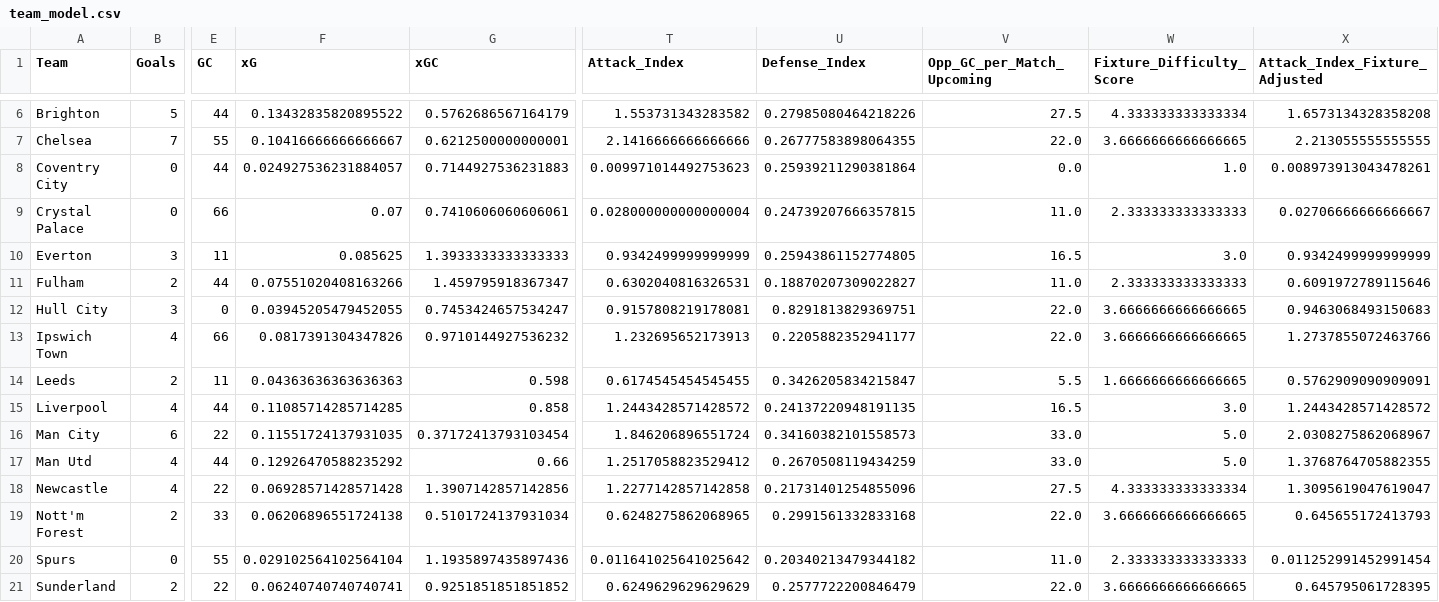
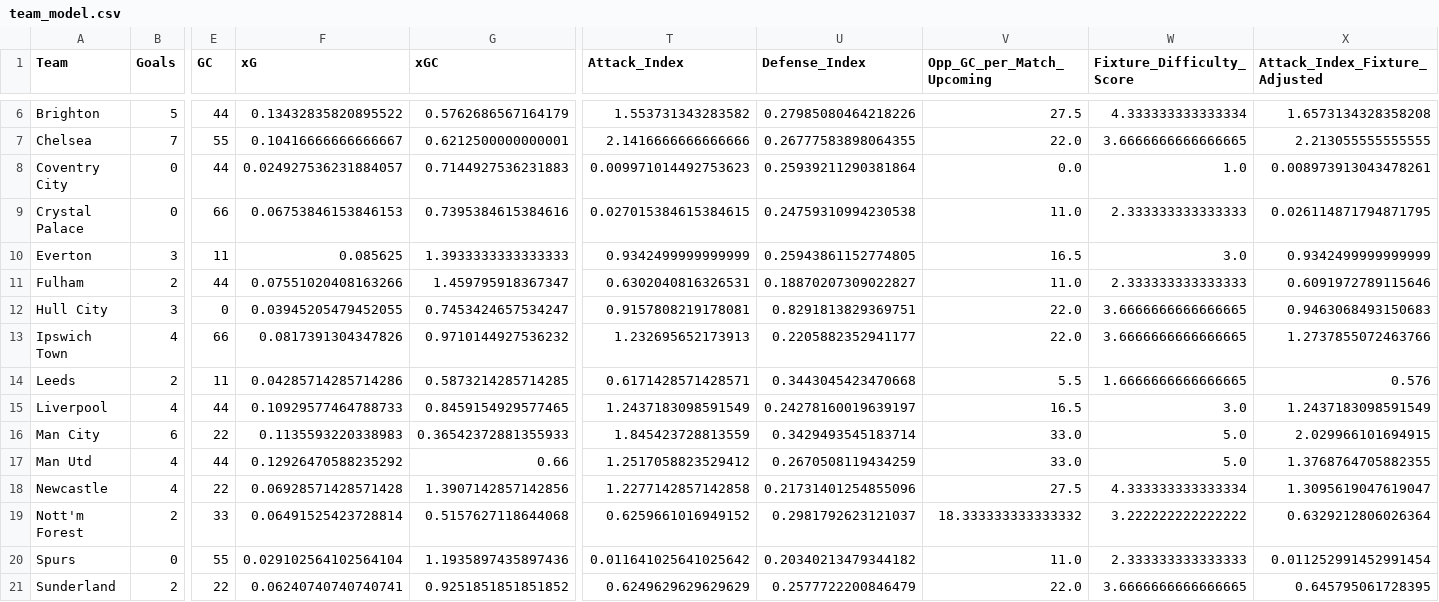
Before and after one commit to Dante777bm/fpl-data-collector, a CSV file: FPL_Data_2026-27/Insights/team_model.csv, drawn as a sheet; only a part is shown, gaps mark what is left out; the diff names each change by its address in the sheet, - before the commit and + after, or states it on an @@ line.

```diff
--- a/FPL_Data_2026-27/Insights/team_model.csv
+++ b/FPL_Data_2026-27/Insights/team_model.csv
-F9 (xG): 0.07
+F9 (xG): 0.06753846153846153
-G9 (xGC): 0.7410606060606061
+G9 (xGC): 0.7395384615384616
-T9 (Attack_Index): 0.028000000000000004
+T9 (Attack_Index): 0.027015384615384615
-U9 (Defense_Index): 0.24739207666357815
+U9 (Defense_Index): 0.24759310994230538
-X9 (Attack_Index_Fixture_Adjusted): 0.02706666666666667
+X9 (Attack_Index_Fixture_Adjusted): 0.026114871794871795
-F14 (xG): 0.04363636363636363
+F14 (xG): 0.04285714285714286
-G14 (xGC): 0.598
+G14 (xGC): 0.5873214285714285
-T14 (Attack_Index): 0.6174545454545455
+T14 (Attack_Index): 0.6171428571428571
-U14 (Defense_Index): 0.3426205834215847
+U14 (Defense_Index): 0.3443045423470668
-X14 (Attack_Index_Fixture_Adjusted): 0.5762909090909091
+X14 (Attack_Index_Fixture_Adjusted): 0.576
-F15 (xG): 0.11085714285714285
+F15 (xG): 0.10929577464788733
-G15 (xGC): 0.858
+G15 (xGC): 0.8459154929577465
-T15 (Attack_Index): 1.2443428571428572
+T15 (Attack_Index): 1.2437183098591549
-U15 (Defense_Index): 0.24137220948191135
+U15 (Defense_Index): 0.24278160019639197
-X15 (Attack_Index_Fixture_Adjusted): 1.2443428571428572
+X15 (Attack_Index_Fixture_Adjusted): 1.2437183098591549
-F16 (xG): 0.11551724137931035
+F16 (xG): 0.1135593220338983
-G16 (xGC): 0.37172413793103454
+G16 (xGC): 0.36542372881355933
-T16 (Attack_Index): 1.846206896551724
+T16 (Attack_Index): 1.845423728813559
-U16 (Defense_Index): 0.34160382101558573
+U16 (Defense_Index): 0.3429493545183714
-X16 (Attack_Index_Fixture_Adjusted): 2.0308275862068967
+X16 (Attack_Index_Fixture_Adjusted): 2.029966101694915
-F19 (xG): 0.06206896551724138
+F19 (xG): 0.06491525423728814
-G19 (xGC): 0.5101724137931034
+G19 (xGC): 0.5157627118644068
-T19 (Attack_Index): 0.6248275862068965
+T19 (Attack_Index): 0.6259661016949152
-U19 (Defense_Index): 0.2991561332833168
+U19 (Defense_Index): 0.2981792623121037
-V19 (Opp_GC_per_Match_Upcoming): 22.0
+V19 (Opp_GC_per_Match_Upcoming): 18.333333333333332
-W19 (Fixture_Difficulty_Score): 3.6666666666666665
+W19 (Fixture_Difficulty_Score): 3.222222222222222
-X19 (Attack_Index_Fixture_Adjusted): 0.645655172413793
+X19 (Attack_Index_Fixture_Adjusted): 0.6329212806026364
```
Also changed, not shown: FPL_Data_2026-27/FPL_Data_GW_2.csv, FPL_Data_2026-27/Insights/best_team_defenders.csv, 8 other files.
